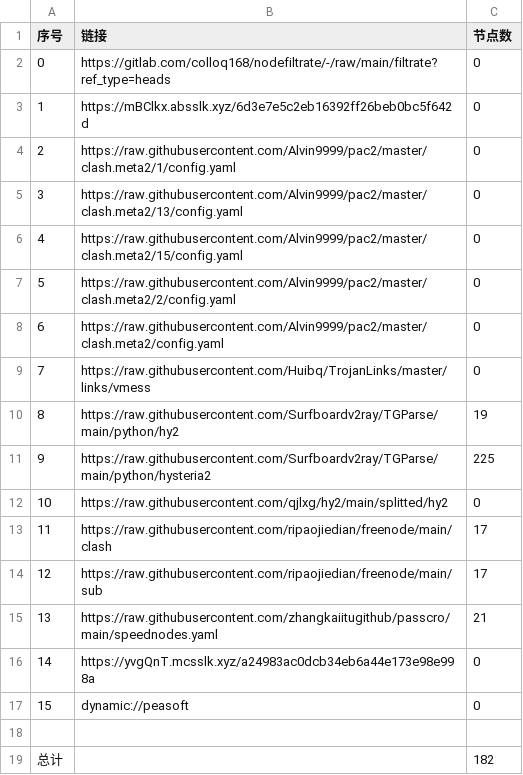
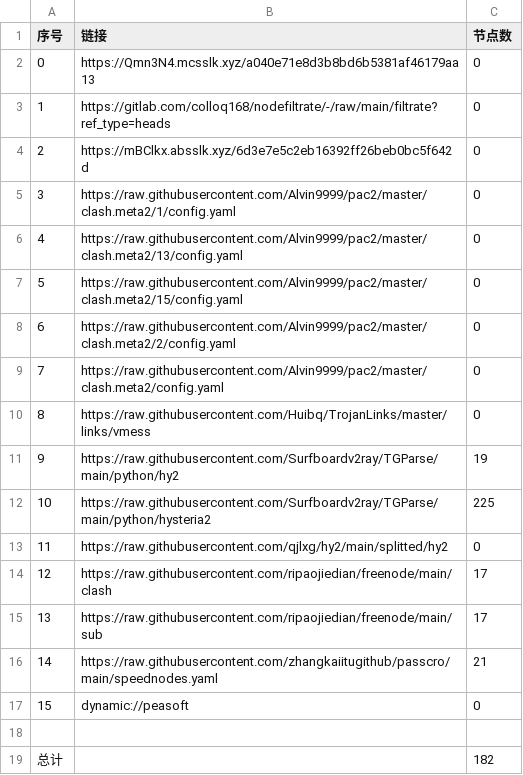
Before and after one commit to wenma77/AutoMergePublicNodes, a CSV file: list_result.csv, drawn as a sheet; removed rows and columns are numbered as before the commit, all else as after; the diff names each change by its address in the sheet, - before the commit and + after, or states it on an @@ line.

```diff
--- a/list_result.csv
+++ b/list_result.csv
+row 2: 0 | https://Qmn3N4.mcsslk.xyz/a040e71e8d3b8bd6b5381af46179aa13 | 0
@@ column A (序号) renumbered between rows 3 and 16 @@
-row 16: 14 | https://yvgQnT.mcsslk.xyz/a24983ac0dcb34eb6a44e173e98e998a | 0
```
Also changed, not shown: 19 other files.
